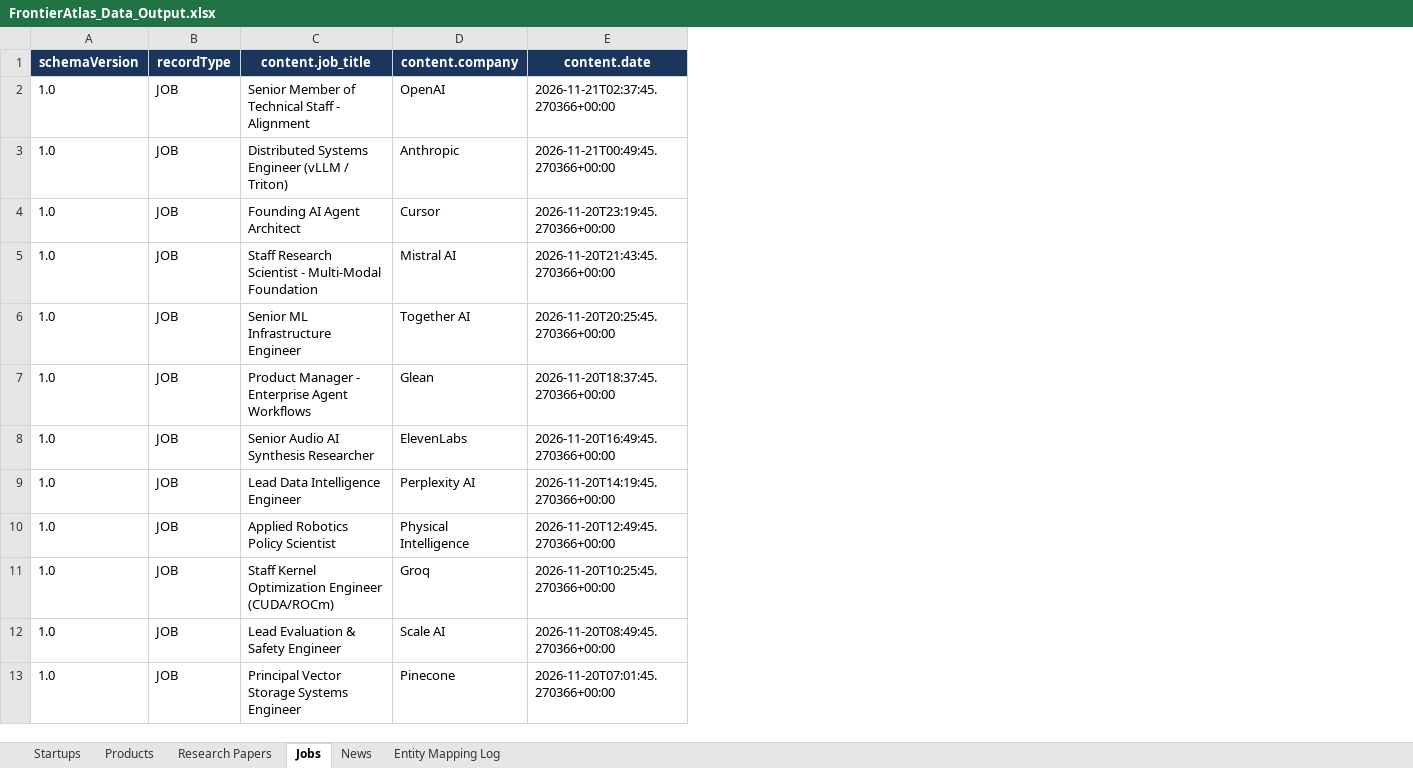
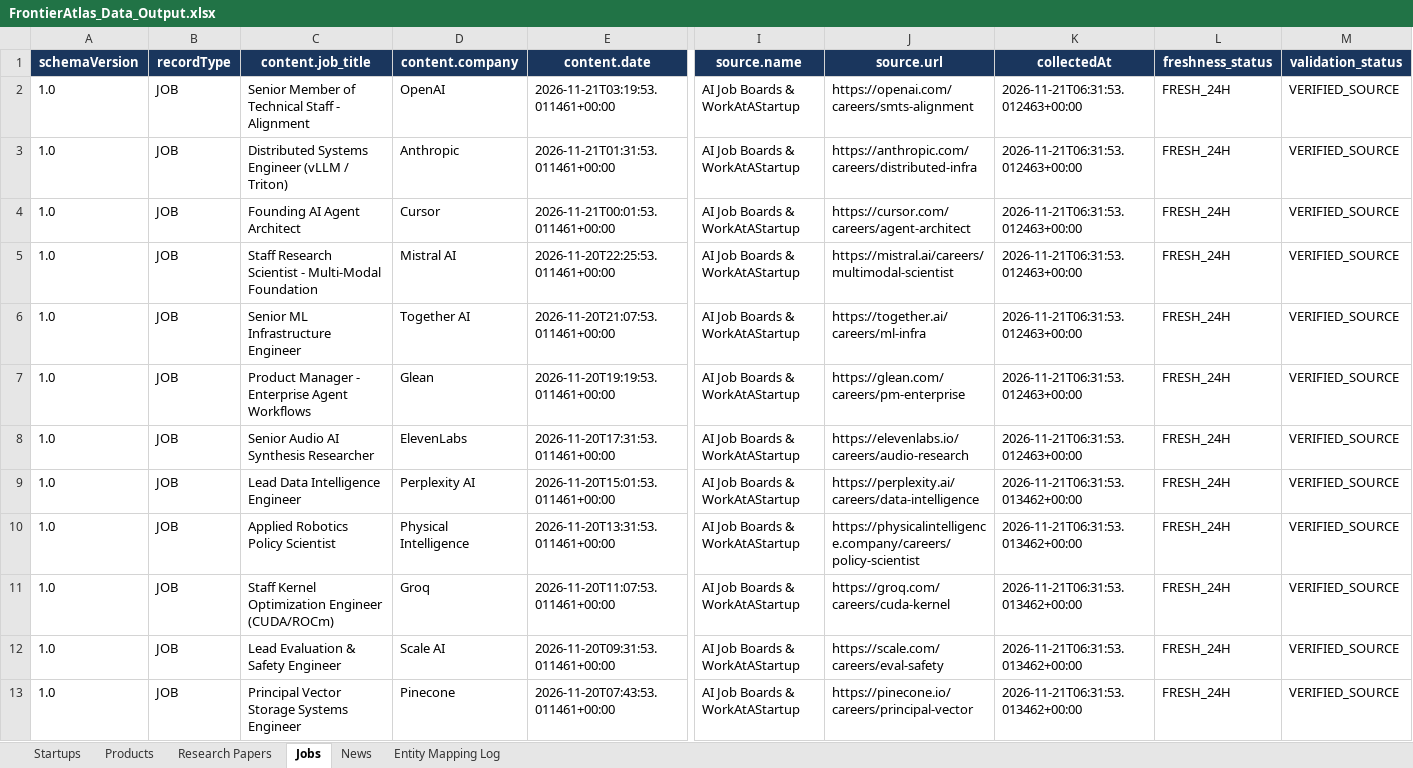
Before and after one commit to charan5407/FrontierAtlas-Nexus-AI-Intelligence, an Excel workbook: data/exports/FrontierAtlas_Data_Output.xlsx, sheet Jobs, drawn as a sheet; only a part is shown, gaps mark what is left out; values as stored, in another font and other column widths than the file's, no borders; the diff names each change by its address in the sheet, - before the commit and + after, or states it on an @@ line.

Commit message:
feat: complete enterprise-grade SaaS dashboard with all 15 assessment requirements

```diff
--- a/data/exports/FrontierAtlas_Data_Output.xlsx (sheet Jobs)
+++ b/data/exports/FrontierAtlas_Data_Output.xlsx (sheet Jobs)
+column I (source.name), rows 2-13: all AI Job Boards & WorkAtAStartup
+column J (source.url), rows 2-13: https://openai.com/careers/smts-alignment | https://anthropic.com/careers/distributed-infra | https://cursor.com/careers/agent-architect | https://mistral.ai/careers/multimodal-scientist | https://together.ai/careers/ml-infra | https://glean.com/careers/pm-enterprise | https://elevenlabs.io/careers/audio-research | https://perplexity.ai/careers/data-intelligence | https://physicalintelligence.company/careers/policy-scientist | https://groq.com/careers/cuda-kernel | https://scale.com/careers/eval-safety | https://pinecone.io/careers/principal-vector
+column K (collectedAt), rows 2-13: 2026-11-21T06:31:53.012463+00:00 | 2026-11-21T06:31:53.012463+00:00 | 2026-11-21T06:31:53.012463+00:00 | 2026-11-21T06:31:53.012463+00:00 | 2026-11-21T06:31:53.012463+00:00 | 2026-11-21T06:31:53.012463+00:00 | 2026-11-21T06:31:53.012463+00:00 | 2026-11-21T06:31:53.013462+00:00 | 2026-11-21T06:31:53.013462+00:00 | 2026-11-21T06:31:53.013462+00:00 | 2026-11-21T06:31:53.013462+00:00 | 2026-11-21T06:31:53.013462+00:00
+column L (freshness_status), rows 2-13: all FRESH_24H
+column M (validation_status), rows 2-13: all VERIFIED_SOURCE
-E2 (content.date): 2026-11-21T02:37:45.270366+00:00
+E2 (content.date): 2026-11-21T03:19:53.011461+00:00
-E3 (content.date): 2026-11-21T00:49:45.270366+00:00
+E3 (content.date): 2026-11-21T01:31:53.011461+00:00
-E4 (content.date): 2026-11-20T23:19:45.270366+00:00
+E4 (content.date): 2026-11-21T00:01:53.011461+00:00
-E5 (content.date): 2026-11-20T21:43:45.270366+00:00
+E5 (content.date): 2026-11-20T22:25:53.011461+00:00
-E6 (content.date): 2026-11-20T20:25:45.270366+00:00
+E6 (content.date): 2026-11-20T21:07:53.011461+00:00
-E7 (content.date): 2026-11-20T18:37:45.270366+00:00
+E7 (content.date): 2026-11-20T19:19:53.011461+00:00
-E8 (content.date): 2026-11-20T16:49:45.270366+00:00
+E8 (content.date): 2026-11-20T17:31:53.011461+00:00
-E9 (content.date): 2026-11-20T14:19:45.270366+00:00
+E9 (content.date): 2026-11-20T15:01:53.011461+00:00
-E10 (content.date): 2026-11-20T12:49:45.270366+00:00
+E10 (content.date): 2026-11-20T13:31:53.011461+00:00
-E11 (content.date): 2026-11-20T10:25:45.270366+00:00
+E11 (content.date): 2026-11-20T11:07:53.011461+00:00
-E12 (content.date): 2026-11-20T08:49:45.270366+00:00
+E12 (content.date): 2026-11-20T09:31:53.011461+00:00
-E13 (content.date): 2026-11-20T07:01:45.270366+00:00
+E13 (content.date): 2026-11-20T07:43:53.011461+00:00
```
Also changed, not shown: sheet Entity Mapping Log, sheet Startups, sheet Products, sheet Research Papers, sheet News, 28 other files.
